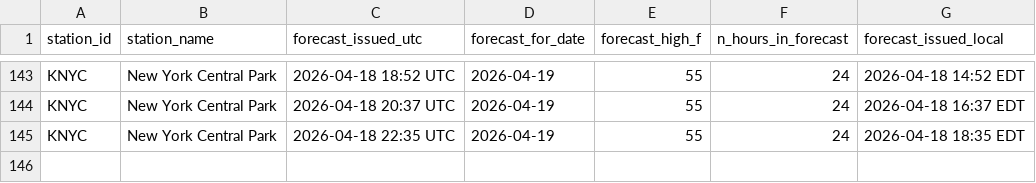
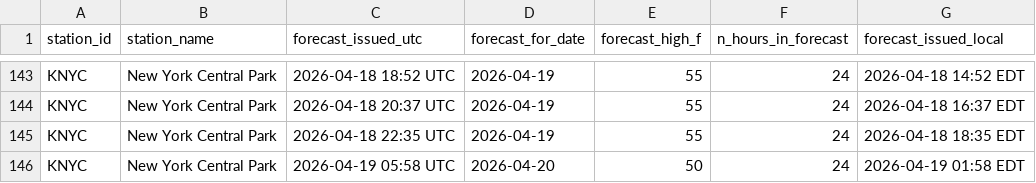
Before and after one commit to foxandfortune/Weather, a CSV file: data/forecasts_KNYC.csv, drawn as a sheet; only a part is shown, gaps mark what is left out; the diff names each change by its address in the sheet, - before the commit and + after, or states it on an @@ line.

```diff
--- a/data/forecasts_KNYC.csv
+++ b/data/forecasts_KNYC.csv
+row 146: KNYC | New York Central Park | 2026-04-19 05:58 UTC | 2026-04-20 | 50 | 24 | 2026-04-19 01:58 EDT
```
Also changed, not shown: data/forecasts_KDCA.csv, data/forecasts_KMSY.csv, 11 other files.
